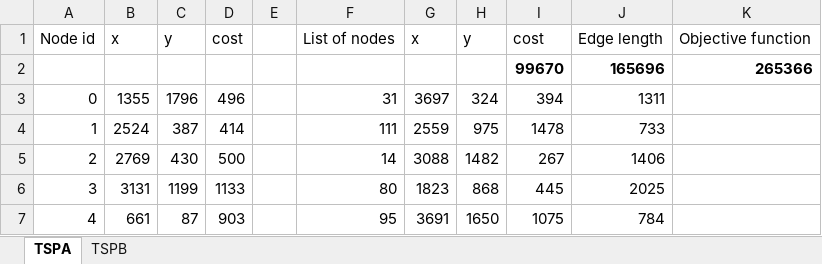
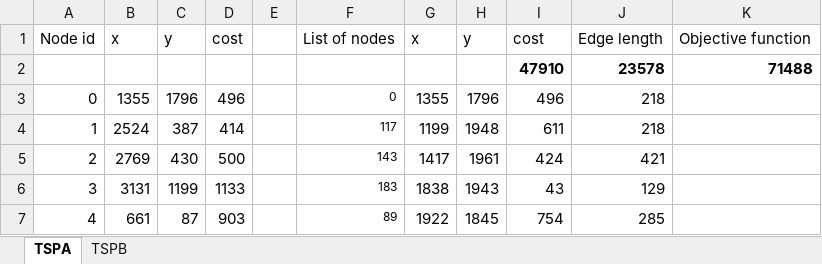
Before and after one commit to WojciechTesla/EC-T3, an Excel workbook: EvolutionaryComputation/out/production/EvolutionaryComputation/Solution checker.xlsx, sheet TSPA, drawn as a sheet; only a part is shown; values as stored, in another font and other column widths than the file's, no borders; removed rows and columns are numbered as before the commit, all else as after; the diff covers the shown part only; the diff names each change by its address in the sheet, - before the commit and + after, or states it on an @@ line.

```diff
--- a/EvolutionaryComputation/out/production/EvolutionaryComputation/Solution checker.xlsx (sheet TSPA)
+++ b/EvolutionaryComputation/out/production/EvolutionaryComputation/Solution checker.xlsx (sheet TSPA)
-row 2:  |  |  |  |  |  |  |  | 99670 | 165696 | 265366
+row 2:  |  |  |  |  |  |  |  | 47910 | 23578 | 71488
-F3: 31
+F3: 0
@@ F3:F7 text size: smaller @@
-G3: 3697
+G3: 1355
-H3: 324
+H3: 1796
-I3: 394
+I3: 496
-J3: 1311
+J3: 218
-F4: 111
+F4: 117
-G4: 2559
+G4: 1199
-H4: 975
+H4: 1948
-I4: 1478
+I4: 611
-J4: 733
+J4: 218
-F5: 14
+F5: 143
-G5: 3088
+G5: 1417
-H5: 1482
+H5: 1961
-I5: 267
+I5: 424
-J5: 1406
+J5: 421
-F6: 80
+F6: 183
-G6: 1823
+G6: 1838
-H6: 868
+H6: 1943
-I6: 445
+I6: 43
-J6: 2025
+J6: 129
-F7: 95
+F7: 89
-G7: 3691
+G7: 1922
-H7: 1650
+H7: 1845
-I7: 1075
+I7: 754
-J7: 784
+J7: 285
```
Also changed, not shown: 475 edited cells and cell formats elsewhere in this sheet, sheet TSPB, 33 other files.
